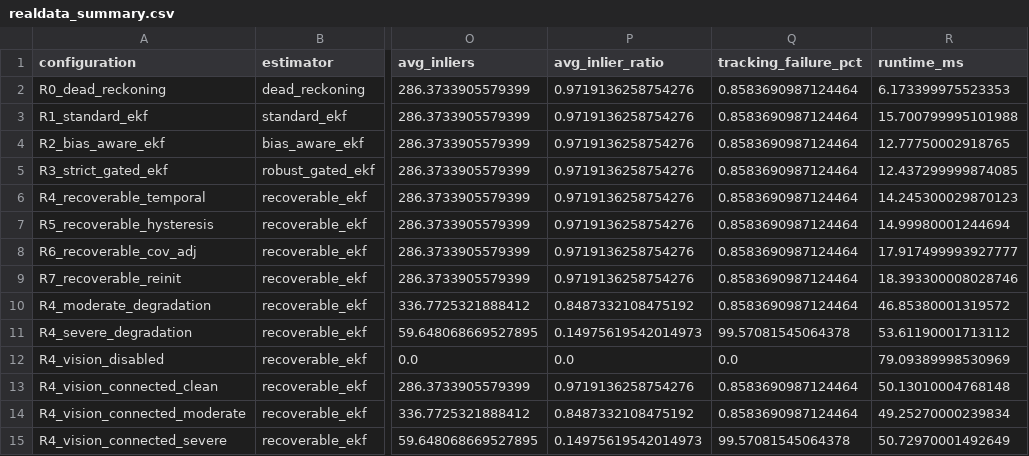
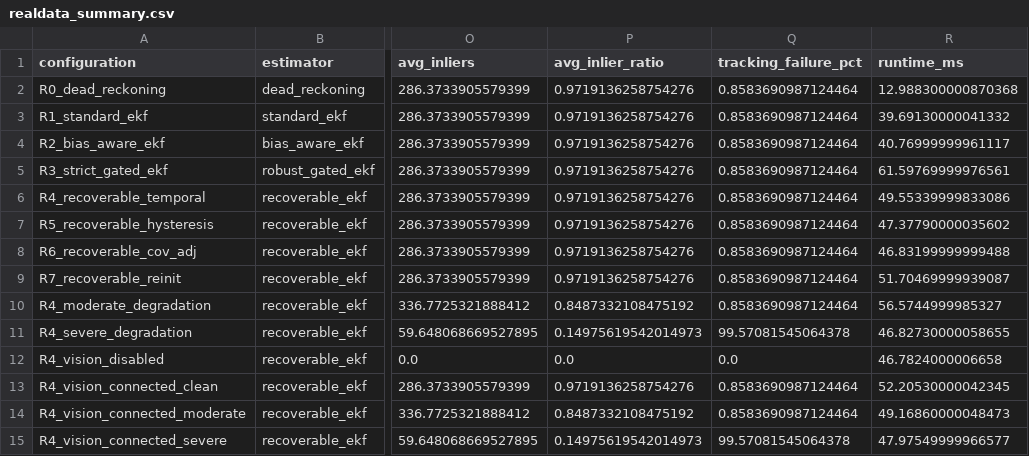
Before and after one commit to KindlyGentleman/four-wheel-localization, a CSV file: results/realdata_summary.csv, drawn as a sheet; only a part is shown, gaps mark what is left out; the diff names each change by its address in the sheet, - before the commit and + after, or states it on an @@ line.

Commit message:
chore(audit): regenerate publication figures, verified benchmark results, and final verification report

```diff
--- a/results/realdata_summary.csv
+++ b/results/realdata_summary.csv
-R2 (runtime_ms): 6.173399975523353
+R2 (runtime_ms): 12.988300000870368
-R3 (runtime_ms): 15.700799995101988
+R3 (runtime_ms): 39.69130000041332
-R4 (runtime_ms): 12.77750002918765
+R4 (runtime_ms): 40.76999999961117
-R5 (runtime_ms): 12.437299999874085
+R5 (runtime_ms): 61.59769999976561
-R6 (runtime_ms): 14.245300029870123
+R6 (runtime_ms): 49.55339999833086
-R7 (runtime_ms): 14.99980001244694
+R7 (runtime_ms): 47.37790000035602
-R8 (runtime_ms): 17.917499993927777
+R8 (runtime_ms): 46.83199999999488
-R9 (runtime_ms): 18.393300008028746
+R9 (runtime_ms): 51.70469999939087
-R10 (runtime_ms): 46.85380001319572
+R10 (runtime_ms): 56.5744999985327
-R11 (runtime_ms): 53.61190001713112
+R11 (runtime_ms): 46.82730000058655
-R12 (runtime_ms): 79.09389998530969
+R12 (runtime_ms): 46.7824000006658
-R13 (runtime_ms): 50.13010004768148
+R13 (runtime_ms): 52.20530000042345
-R14 (runtime_ms): 49.25270000239834
+R14 (runtime_ms): 49.16860000048473
-R15 (runtime_ms): 50.72970001492649
+R15 (runtime_ms): 47.97549999966577
```
Also changed, not shown: results/map_benchmark_summary.csv, 17 other files.
